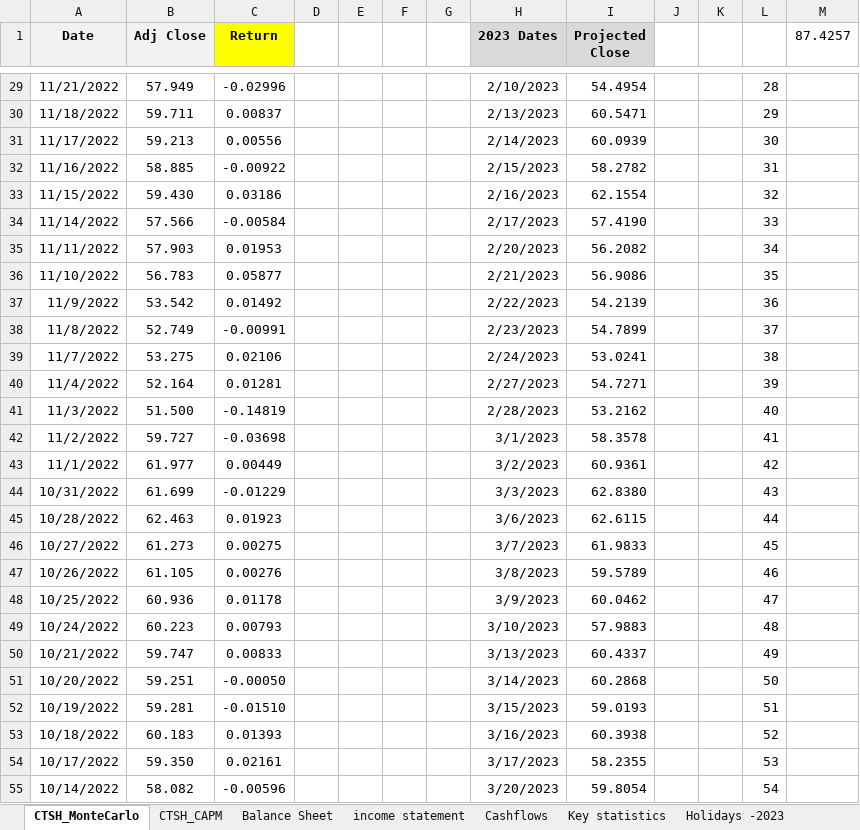
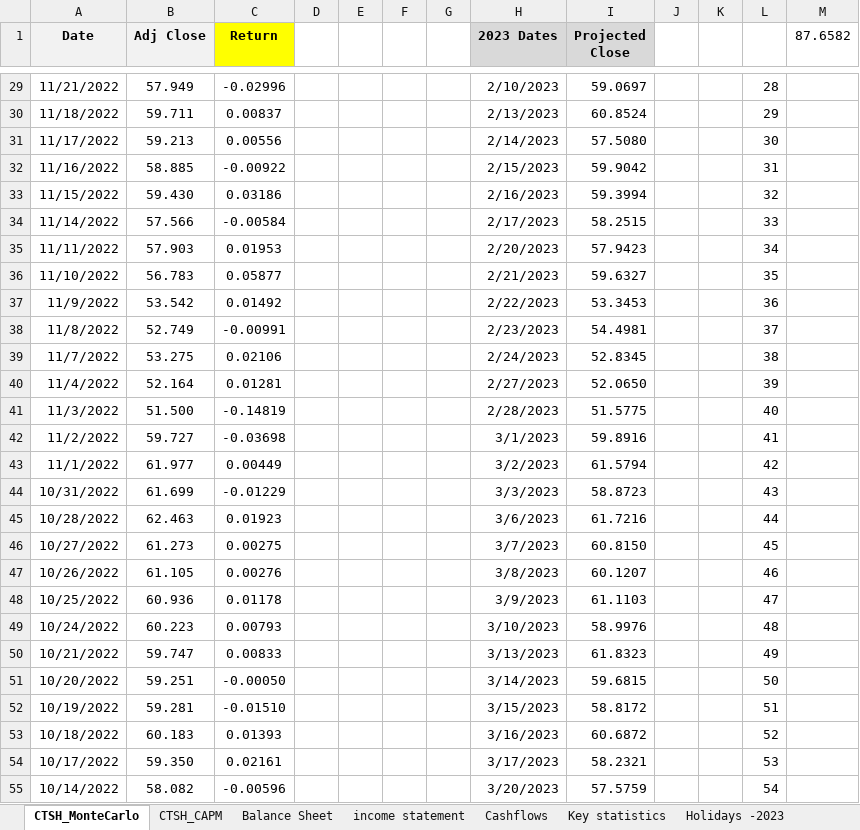
Before and after one commit to JayrajRadadiya/Capstone-Project, an Excel workbook: 00_Financial project/CTSH.xlsx, sheet CTSH_MonteCarlo, drawn as a sheet; only a part is shown, gaps mark what is left out; values as stored, in another font and other column widths than the file's, no borders; the diff covers the shown part only; the diff names each change by its address in the sheet, - before the commit and + after, or states it on an @@ line.

```diff
--- a/00_Financial project/CTSH.xlsx (sheet CTSH_MonteCarlo)
+++ b/00_Financial project/CTSH.xlsx (sheet CTSH_MonteCarlo)
-M1: 87.4257
+M1: 87.6582
-I29 (Projected Close): 54.4954
+I29 (Projected Close): 59.0697
-I30 (Projected Close): 60.5471
+I30 (Projected Close): 60.8524
-I31 (Projected Close): 60.0939
+I31 (Projected Close): 57.5080
-I32 (Projected Close): 58.2782
+I32 (Projected Close): 59.9042
-I33 (Projected Close): 62.1554
+I33 (Projected Close): 59.3994
-I34 (Projected Close): 57.4190
+I34 (Projected Close): 58.2515
-I35 (Projected Close): 56.2082
+I35 (Projected Close): 57.9423
-I36 (Projected Close): 56.9086
+I36 (Projected Close): 59.6327
-I37 (Projected Close): 54.2139
+I37 (Projected Close): 53.3453
-I38 (Projected Close): 54.7899
+I38 (Projected Close): 54.4981
-I39 (Projected Close): 53.0241
+I39 (Projected Close): 52.8345
-I40 (Projected Close): 54.7271
+I40 (Projected Close): 52.0650
-I41 (Projected Close): 53.2162
+I41 (Projected Close): 51.5775
-I42 (Projected Close): 58.3578
+I42 (Projected Close): 59.8916
-I43 (Projected Close): 60.9361
+I43 (Projected Close): 61.5794
-I44 (Projected Close): 62.8380
+I44 (Projected Close): 58.8723
-I45 (Projected Close): 62.6115
+I45 (Projected Close): 61.7216
-I46 (Projected Close): 61.9833
+I46 (Projected Close): 60.8150
-I47 (Projected Close): 59.5789
+I47 (Projected Close): 60.1207
-I48 (Projected Close): 60.0462
+I48 (Projected Close): 61.1103
-I49 (Projected Close): 57.9883
+I49 (Projected Close): 58.9976
-I50 (Projected Close): 60.4337
+I50 (Projected Close): 61.8323
-I51 (Projected Close): 60.2868
+I51 (Projected Close): 59.6815
-I52 (Projected Close): 59.0193
+I52 (Projected Close): 58.8172
-I53 (Projected Close): 60.3938
+I53 (Projected Close): 60.6872
-I54 (Projected Close): 58.2355
+I54 (Projected Close): 58.2321
-I55 (Projected Close): 59.8054
+I55 (Projected Close): 57.5759
```
Also changed, not shown: 224 edited cells elsewhere in this sheet, 1 other file.
